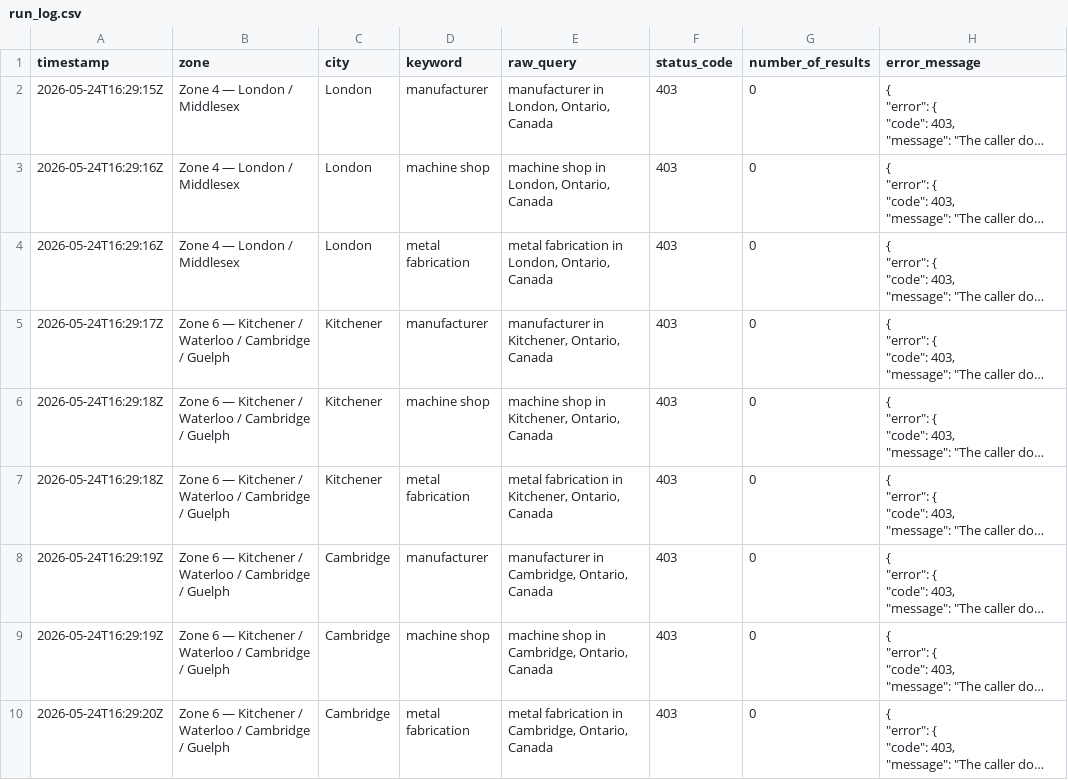
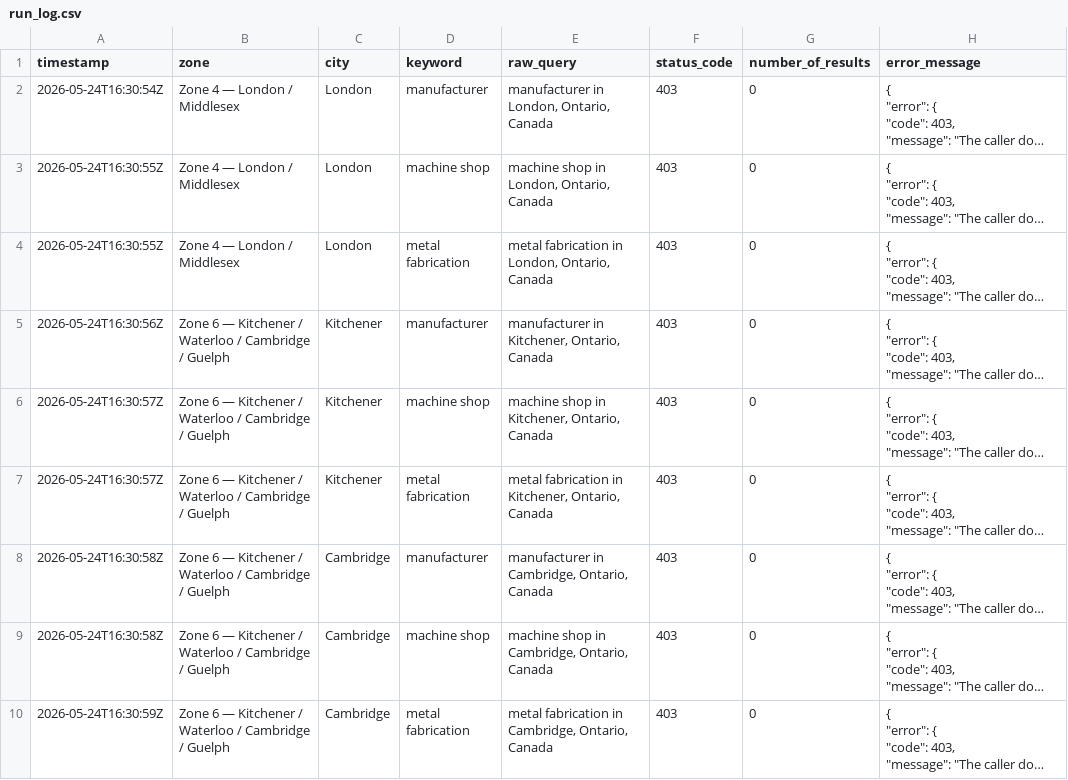
Before and after one commit to Owoblo/oems, a CSV file: places_output/run_log.csv, drawn as a sheet; long unchanged cells end in …; the diff names each change by its address in the sheet, - before the commit and + after, or states it on an @@ line.

```diff
--- a/places_output/run_log.csv
+++ b/places_output/run_log.csv
-A2 (timestamp): 2026-05-24T16:29:15Z
+A2 (timestamp): 2026-05-24T16:30:54Z
-A3:A4 (timestamp): 2026-05-24T16:29:16Z
+A3:A4 (timestamp): 2026-05-24T16:30:55Z
-A5 (timestamp): 2026-05-24T16:29:17Z
+A5 (timestamp): 2026-05-24T16:30:56Z
-A6:A7 (timestamp): 2026-05-24T16:29:18Z
+A6:A7 (timestamp): 2026-05-24T16:30:57Z
-A8:A9 (timestamp): 2026-05-24T16:29:19Z
+A8:A9 (timestamp): 2026-05-24T16:30:58Z
-A10 (timestamp): 2026-05-24T16:29:20Z
+A10 (timestamp): 2026-05-24T16:30:59Z
```
